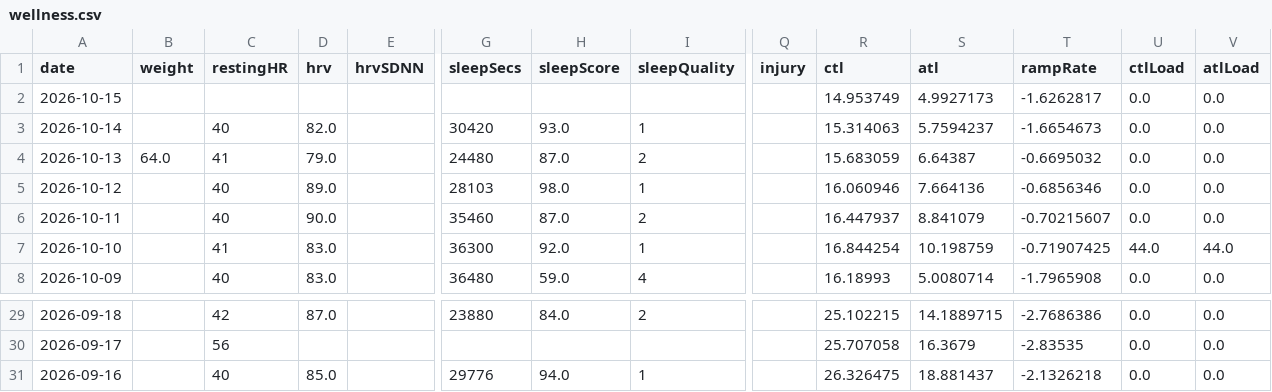
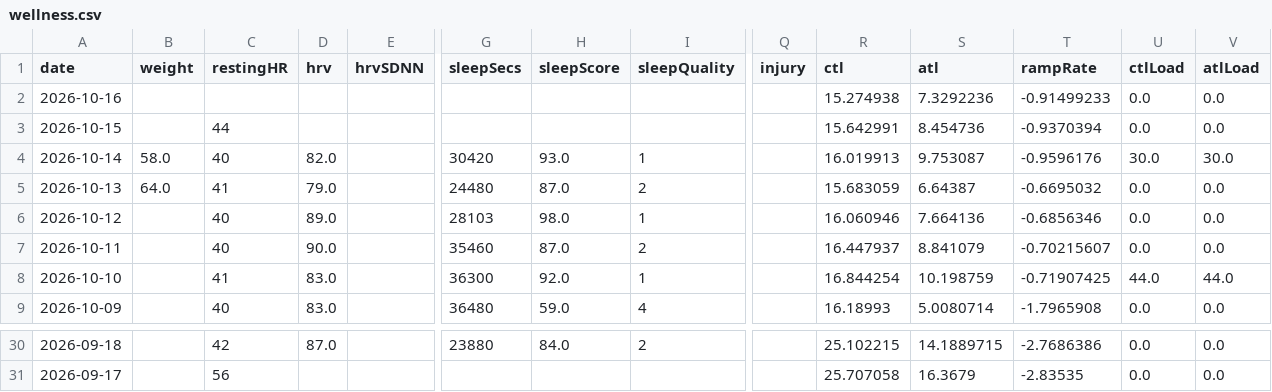
Before and after one commit to Trojon99/intervals-daily-coach, a CSV file: data/latest/wellness.csv, drawn as a sheet; only a part is shown, gaps mark what is left out; removed rows and columns are numbered as before the commit, all else as after; rows hold the shown columns only; the diff names each change by its address in the sheet, - before the commit and + after, or states it on an @@ line.

```diff
--- a/data/latest/wellness.csv
+++ b/data/latest/wellness.csv
+row 2: 2026-10-16 |  |  |  |  |  |  |  |  | 15.274938 | 7.3292236 | -0.91499233 | 0.0 | 0.0
-C3 (restingHR): (empty)
+C3 (restingHR): 44
-R3 (ctl): 14.953749
+R3 (ctl): 15.642991
-S3 (atl): 4.9927173
+S3 (atl): 8.454736
-T3 (rampRate): -1.6262817
+T3 (rampRate): -0.9370394
-B4 (weight): (empty)
+B4 (weight): 58.0
-R4 (ctl): 15.314063
+R4 (ctl): 16.019913
-S4 (atl): 5.7594237
+S4 (atl): 9.753087
-T4 (rampRate): -1.6654673
+T4 (rampRate): -0.9596176
-U4 (ctlLoad): 0.0
+U4 (ctlLoad): 30.0
-V4 (atlLoad): 0.0
+V4 (atlLoad): 30.0
-row 31: 2026-09-16 |  | 40 | 85.0 |  | 29776 | 94.0 | 1 |  | 26.326475 | 18.881437 | -2.1326218 | 0.0 | 0.0
```
Also changed, not shown: data/latest/activities.csv, 11 other files.
